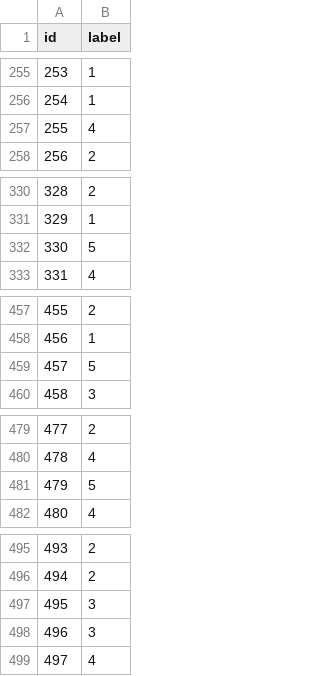
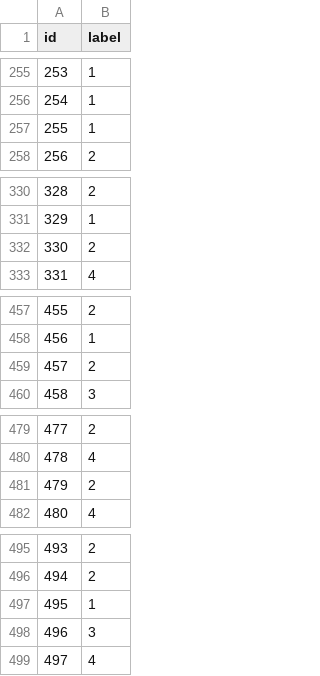
Before and after one commit to hosseintrz/naive-bayes-text-classification, a CSV file: result.csv, drawn as a sheet; only a part is shown, gaps mark what is left out; the diff covers the shown part only.

```diff
--- a/result.csv
+++ b/result.csv
@@ -256,3 +256,3 @@ id,label
 254,1
-255,4
+255,1
 256,2
@@ -331,3 +331,3 @@ id,label
 329,1
-330,5
+330,2
 331,4
@@ -458,3 +458,3 @@ id,label
 456,1
-457,5
+457,2
 458,3
@@ -480,3 +480,3 @@ id,label
 478,4
-479,5
+479,2
 480,4
@@ -496,3 +496,3 @@ id,label
 494,2
-495,3
+495,1
 496,3
```
Also changed, not shown: 3 edited cells elsewhere in this file, 2 other files.
